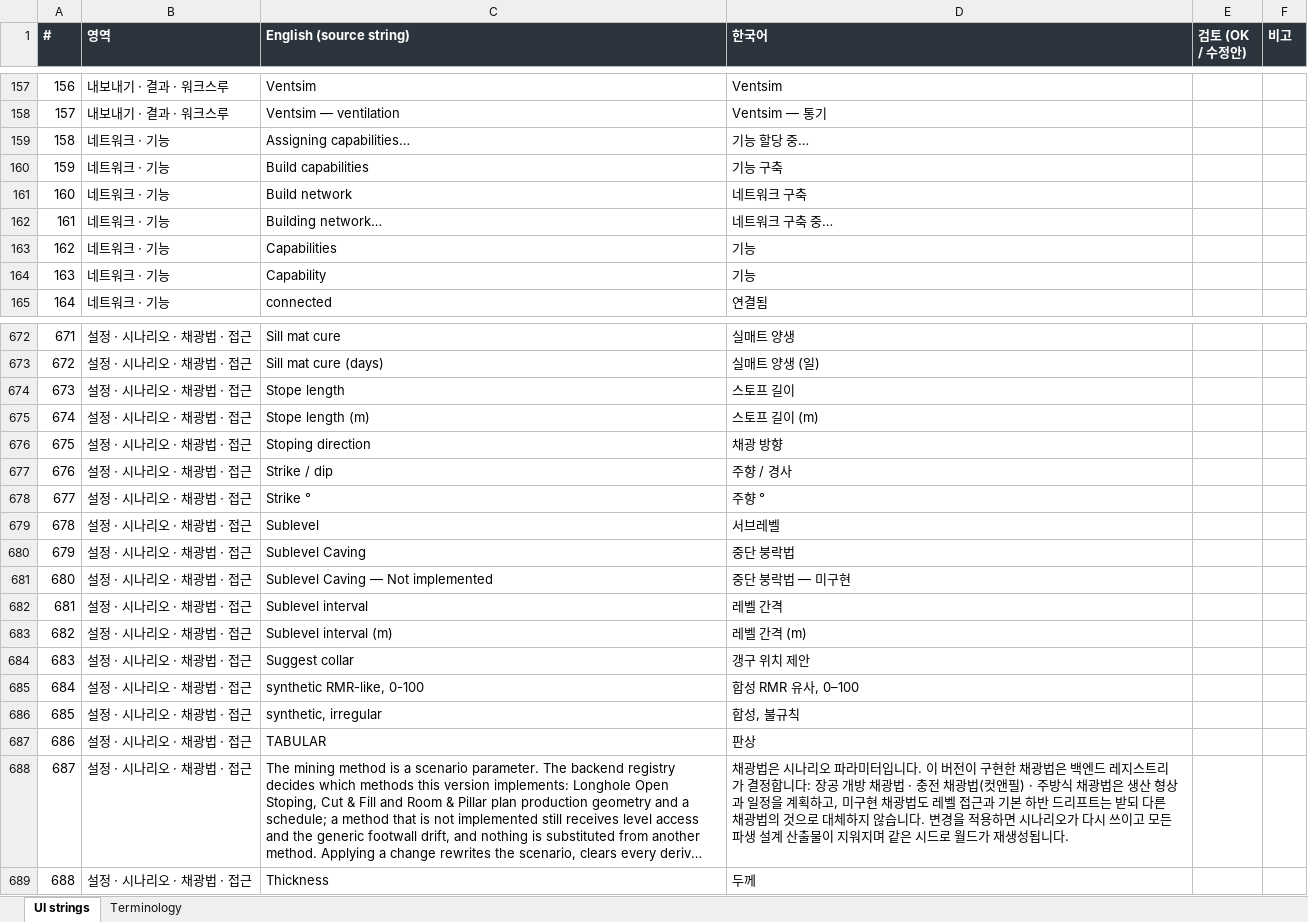
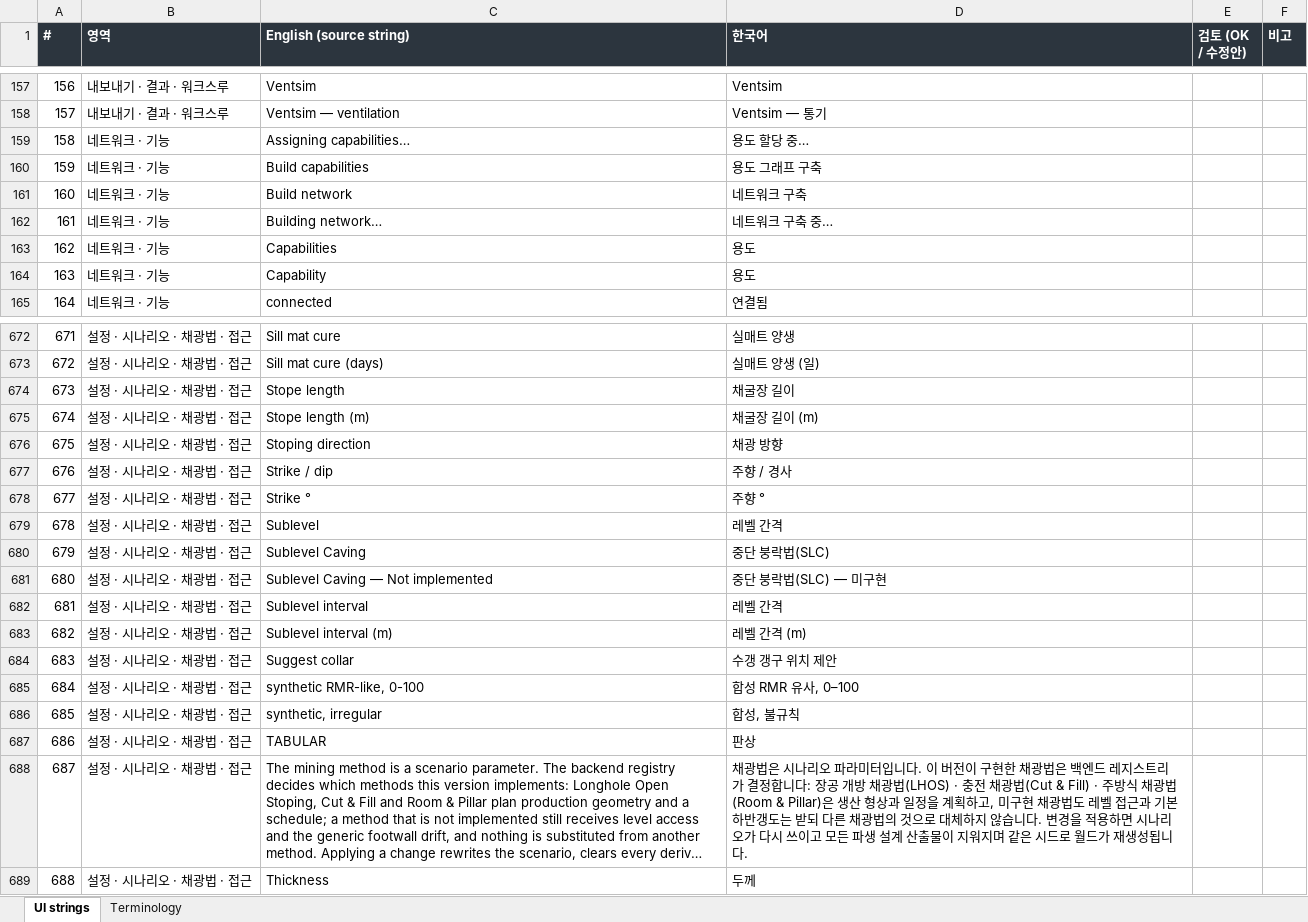
Before and after one commit to junhpark/minegen-ai, an Excel workbook: docs/i18n/glossary-ko-en.xlsx, sheet UI strings, drawn as a sheet; only a part is shown, gaps mark what is left out; long unchanged cells end in …; values as stored, in another font and other column widths than the file's, no borders; the diff covers the shown part only; the diff names each change by its address in the sheet, - before the commit and + after, or states it on an @@ line.

```diff
--- a/docs/i18n/glossary-ko-en.xlsx (sheet UI strings)
+++ b/docs/i18n/glossary-ko-en.xlsx (sheet UI strings)
-D159 (한국어): 기능 할당 중…
+D159 (한국어): 용도 할당 중…
-D160 (한국어): 기능 구축
+D160 (한국어): 용도 그래프 구축
-D163:D164 (한국어): 기능
+D163:D164 (한국어): 용도
-D674 (한국어): 스토프 길이
+D674 (한국어): 채굴장 길이
-D675 (한국어): 스토프 길이 (m)
+D675 (한국어): 채굴장 길이 (m)
-D679 (한국어): 서브레벨
+D679 (한국어): 레벨 간격
-D680 (한국어): 중단 붕락법
+D680 (한국어): 중단 붕락법(SLC)
-D681 (한국어): 중단 붕락법 — 미구현
+D681 (한국어): 중단 붕락법(SLC) — 미구현
-D684 (한국어): 갱구 위치 제안
+D684 (한국어): 수갱 갱구 위치 제안
-D688 (한국어): …채광법 · 충전 채광법(컷앤필) · 주방식 채광법은 생산 형상과 일정을 계획하고, 미구현 채광법도 레벨 접근과 기본 하반 드리프트는 받되…
+D688 (한국어): …채광법(LHOS) · 충전 채광법(Cut & Fill) · 주방식 채광법(Room & Pillar)은 생산 형상과 일정을 계획하고, 미구현 채광법도 레벨 접근과 기본 하반갱도는 받되…
```
Also changed, not shown: 121 edited cells elsewhere in this sheet, sheet Terminology, 3 other files.
